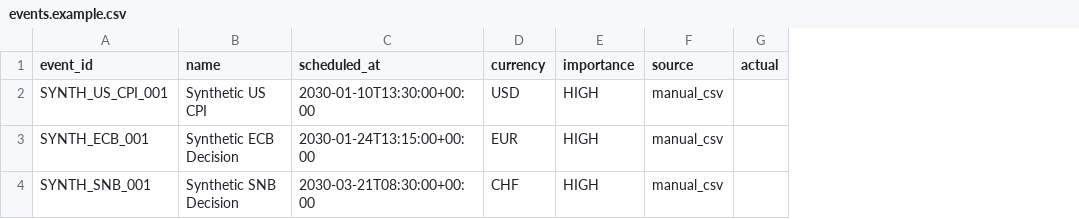
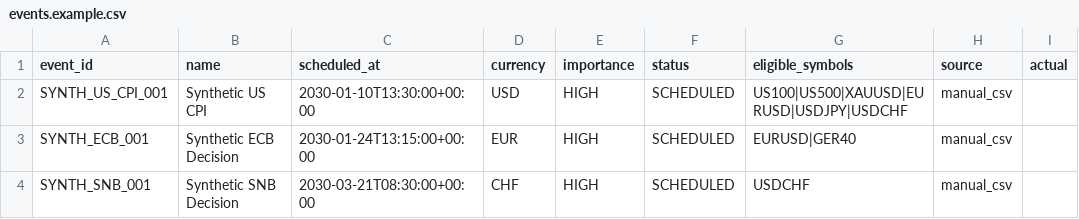
Before and after one commit to pridalx21/HighRiskTrader, a CSV file: config/events.example.csv, drawn as a sheet; only a part is shown; the diff names each change by its address in the sheet, - before the commit and + after, or states it on an @@ line.

Commit message:
Complete Phase 3 durable event journal
Merge the verified Phase 3 CSV ingestion, append-only SQLite journal, durable idempotency, and restart reconciliation baseline.

```diff
--- a/config/events.example.csv
+++ b/config/events.example.csv
+column F (status), rows 2-4: all SCHEDULED
+column G (eligible_symbols), rows 2-4: US100|US500|XAUUSD|EURUSD|USDJPY|USDCHF | EURUSD|GER40 | USDCHF
```
Also changed, not shown: 51 other files.
